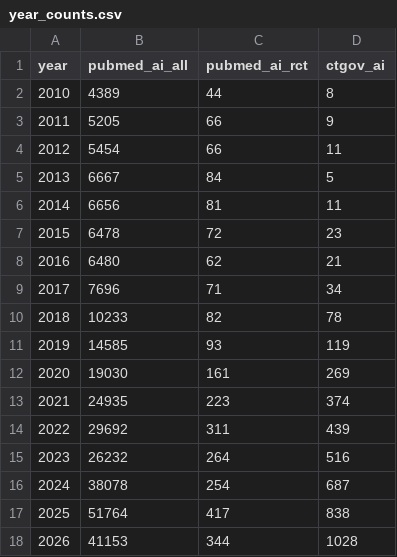
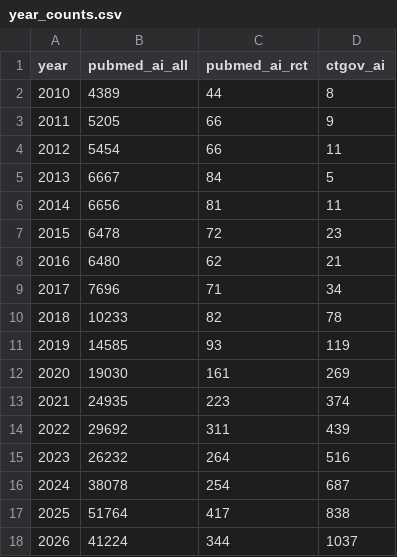
Before and after one commit to fb-121/canada-health-signals, a CSV file: data/ai/year_counts.csv, drawn as a sheet.

```diff
--- a/data/ai/year_counts.csv
+++ b/data/ai/year_counts.csv
@@ -17,2 +17,2 @@ year,pubmed_ai_all,pubmed_ai_rct,ctgov_ai
 2025,51764,417,838
-2026,41153,344,1028
+2026,41224,344,1037
```
Also changed, not shown: data/probe_log.csv, 10 other files.
